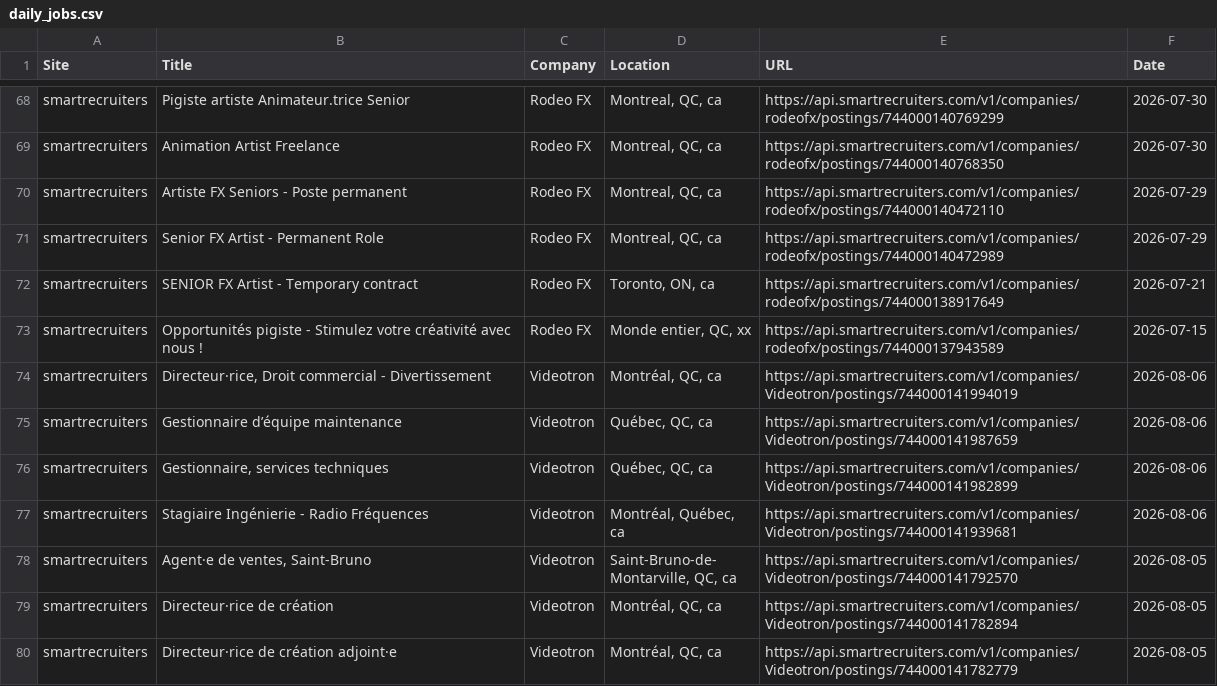
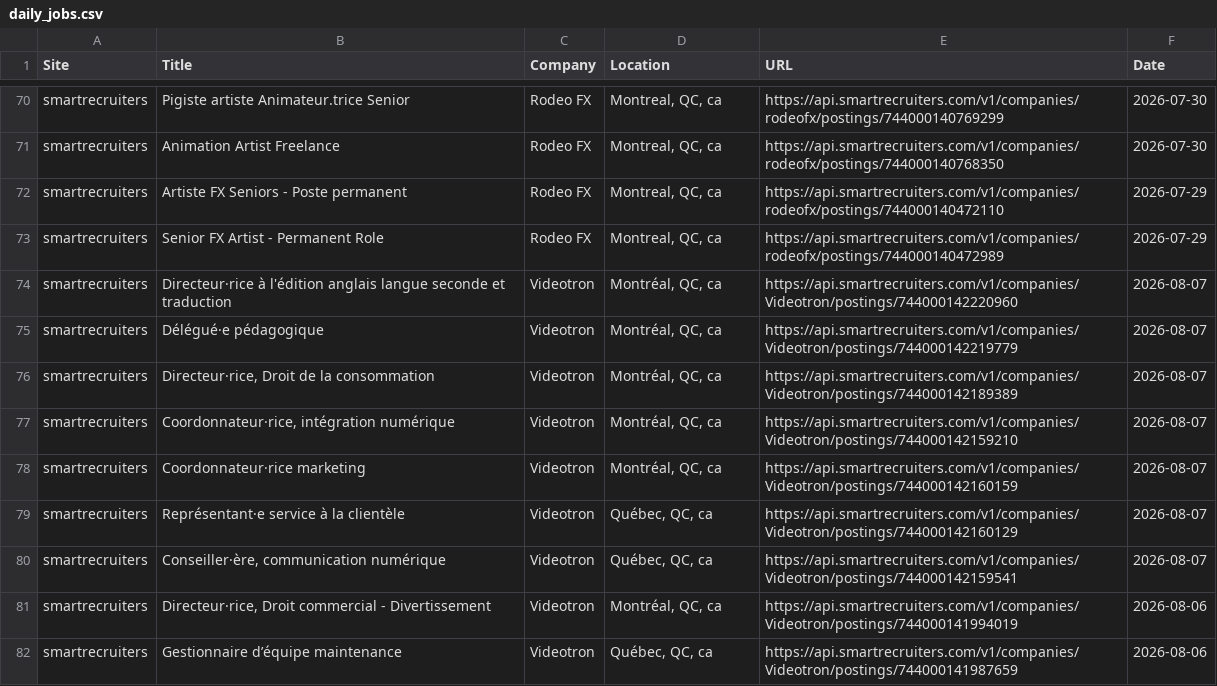
Before and after one commit to christiandguerard/ever-jobs-dash, a CSV file: daily_jobs.csv, drawn as a sheet; only a part is shown, gaps mark what is left out; the shorter side is filled out with more unchanged rows; the diff covers the shown part only.

```diff
--- a/daily_jobs.csv
+++ b/daily_jobs.csv
@@ -71,4 +73,9 @@ smartrecruiters,Artiste FX Seniors - Poste permanent,Rodeo FX,"Montreal, QC, ca"
 smartrecruiters,Senior FX Artist - Permanent Role,Rodeo FX,"Montreal, QC, ca",https://api.smartrecruiters.com/v1/companies/rodeofx/postings/744000140472989,2026-07-29
-smartrecruiters,SENIOR FX Artist - Temporary contract,Rodeo FX,"Toronto, ON, ca",https://api.smartrecruiters.com/v1/companies/rodeofx/postings/744000138917649,2026-07-21
-smartrecruiters,Opportunités pigiste - Stimulez votre créativité avec nous !,Rodeo FX,"Monde entier, QC, xx",https://api.smartrecruiters.com/v1/companies/rodeofx/postings/744000137943589,2026-07-15
+smartrecruiters,Directeur·rice à l'édition anglais langue seconde et traduction,Videotron,"Montréal, QC, ca",https://api.smartrecruiters.com/v1/companies/Videotron/postings/744000142220960,2026-08-07
+smartrecruiters,Délégué·e pédagogique,Videotron,"Montréal, QC, ca",https://api.smartrecruiters.com/v1/companies/Videotron/postings/744000142219779,2026-08-07
+smartrecruiters,"Directeur·rice, Droit de la consommation",Videotron,"Montréal, QC, ca",https://api.smartrecruiters.com/v1/companies/Videotron/postings/744000142189389,2026-08-07
+smartrecruiters,"Coordonnateur·rice, intégration numérique",Videotron,"Montréal, QC, ca",https://api.smartrecruiters.com/v1/companies/Videotron/postings/744000142159210,2026-08-07
+smartrecruiters,Coordonnateur·rice marketing,Videotron,"Montréal, QC, ca",https://api.smartrecruiters.com/v1/companies/Videotron/postings/744000142160159,2026-08-07
+smartrecruiters,Représentant·e service à la clientèle,Videotron,"Québec, QC, ca",https://api.smartrecruiters.com/v1/companies/Videotron/postings/744000142160129,2026-08-07
+smartrecruiters,"Conseiller·ère, communication numérique",Videotron,"Québec, QC, ca",https://api.smartrecruiters.com/v1/companies/Videotron/postings/744000142159541,2026-08-07
 smartrecruiters,"Directeur·rice, Droit commercial - Divertissement",Videotron,"Montréal, QC, ca",https://api.smartrecruiters.com/v1/companies/Videotron/postings/744000141994019,2026-08-06
```
Also changed, not shown: 2 added rows, 7 removed rows, 4 moved rows and 20 edited cells elsewhere in this file.
